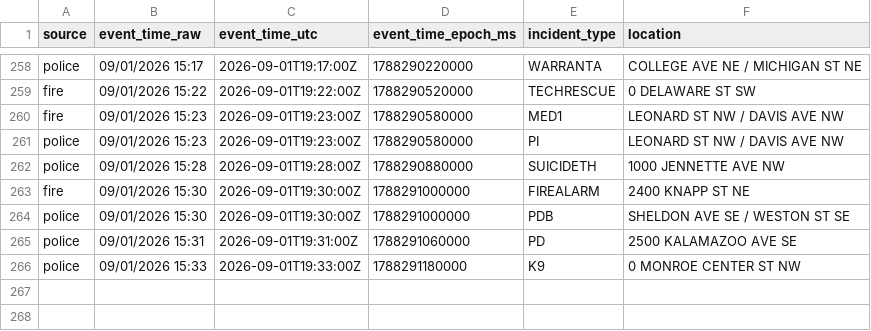
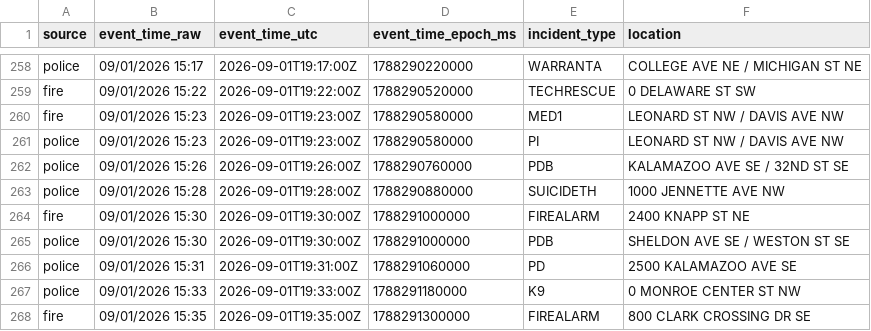
Before and after one commit to Cantica-Systems/west-michigan-dispatch, a CSV file: data/grcity/2026-09.csv, drawn as a sheet; only a part is shown, gaps mark what is left out; the diff names each change by its address in the sheet, - before the commit and + after, or states it on an @@ line.

```diff
--- a/data/grcity/2026-09.csv
+++ b/data/grcity/2026-09.csv
+row 262: police | 09/01/2026 15:26 | 2026-09-01T19:26:00Z | 1788290760000 | PDB | KALAMAZOO AVE SE / 32ND ST SE
+row 268: fire | 09/01/2026 15:35 | 2026-09-01T19:35:00Z | 1788291300000 | FIREALARM | 800 CLARK CROSSING DR SE
```
Also changed, not shown: data/kent/2026-09.csv, 3 other files.
